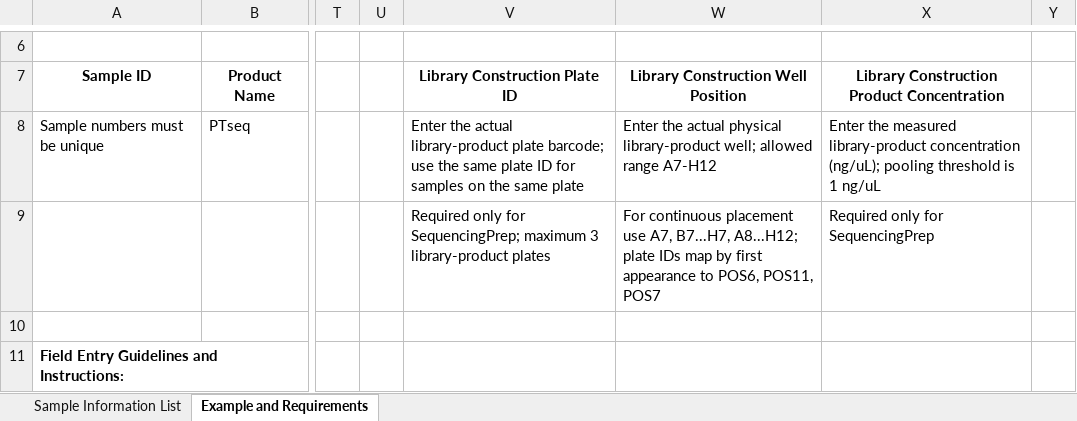
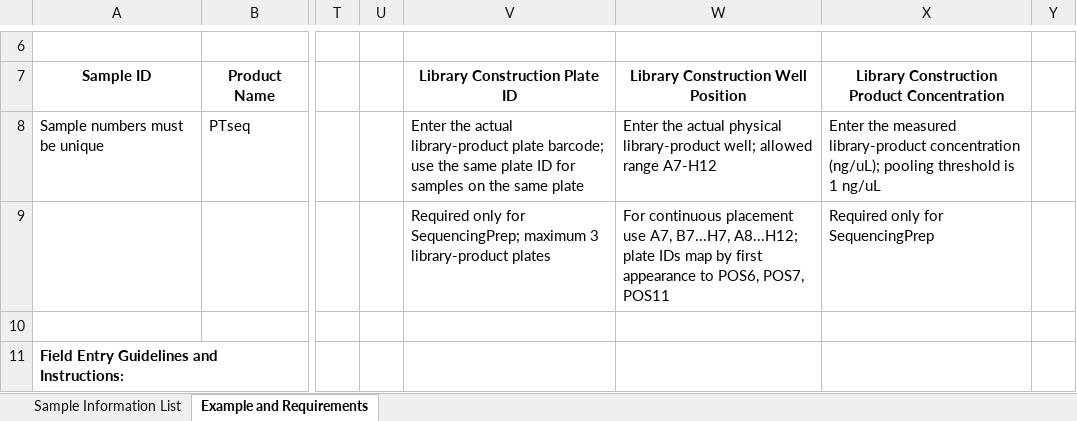
Before and after one commit to yoshnii/GenSIRO48_PTseq, an Excel workbook: 中台配置/GenSIRO48-PTseq/Resources/SIRO48_template_en.xlsx, sheet Example and Requirements, drawn as a sheet; only a part is shown, gaps mark what is left out; values as stored, in another font and other column widths than the file's, no borders; charts and pictures and conditional formats not drawn; the diff covers the shown part only; the diff names each change by its address in the sheet, - before the commit and + after, or states it on an @@ line.

```diff
--- a/中台配置/GenSIRO48-PTseq/Resources/SIRO48_template_en.xlsx (sheet Example and Requirements)
+++ b/中台配置/GenSIRO48-PTseq/Resources/SIRO48_template_en.xlsx (sheet Example and Requirements)
-W9: …to POS6, POS11, POS7
+W9: …to POS6, POS7, POS11
```
Also changed, not shown: 1 edited cell elsewhere in this sheet, charts or pictures, 中台配置/GenSIRO48-PTseq/Resources/SIRO48_template.xlsx.
